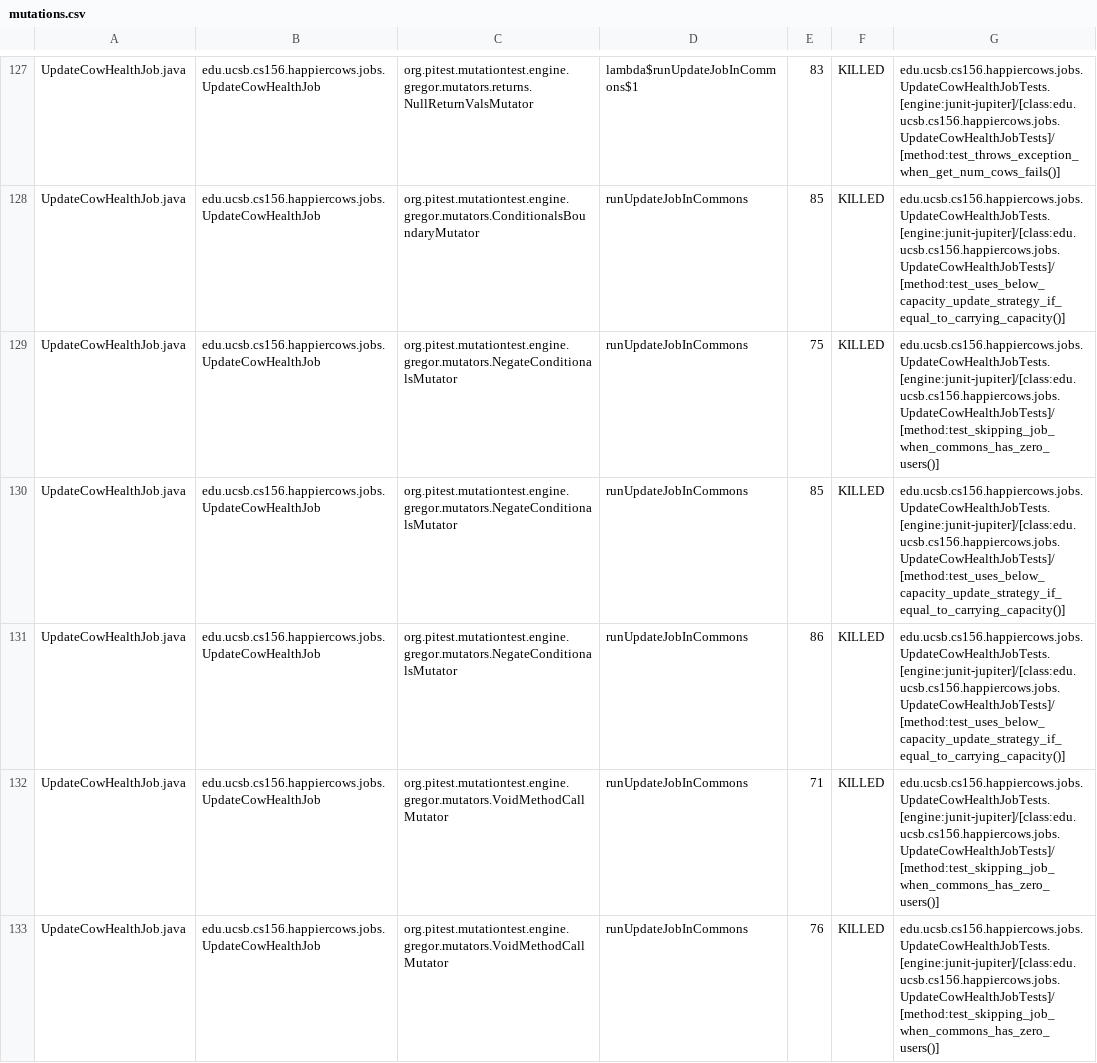
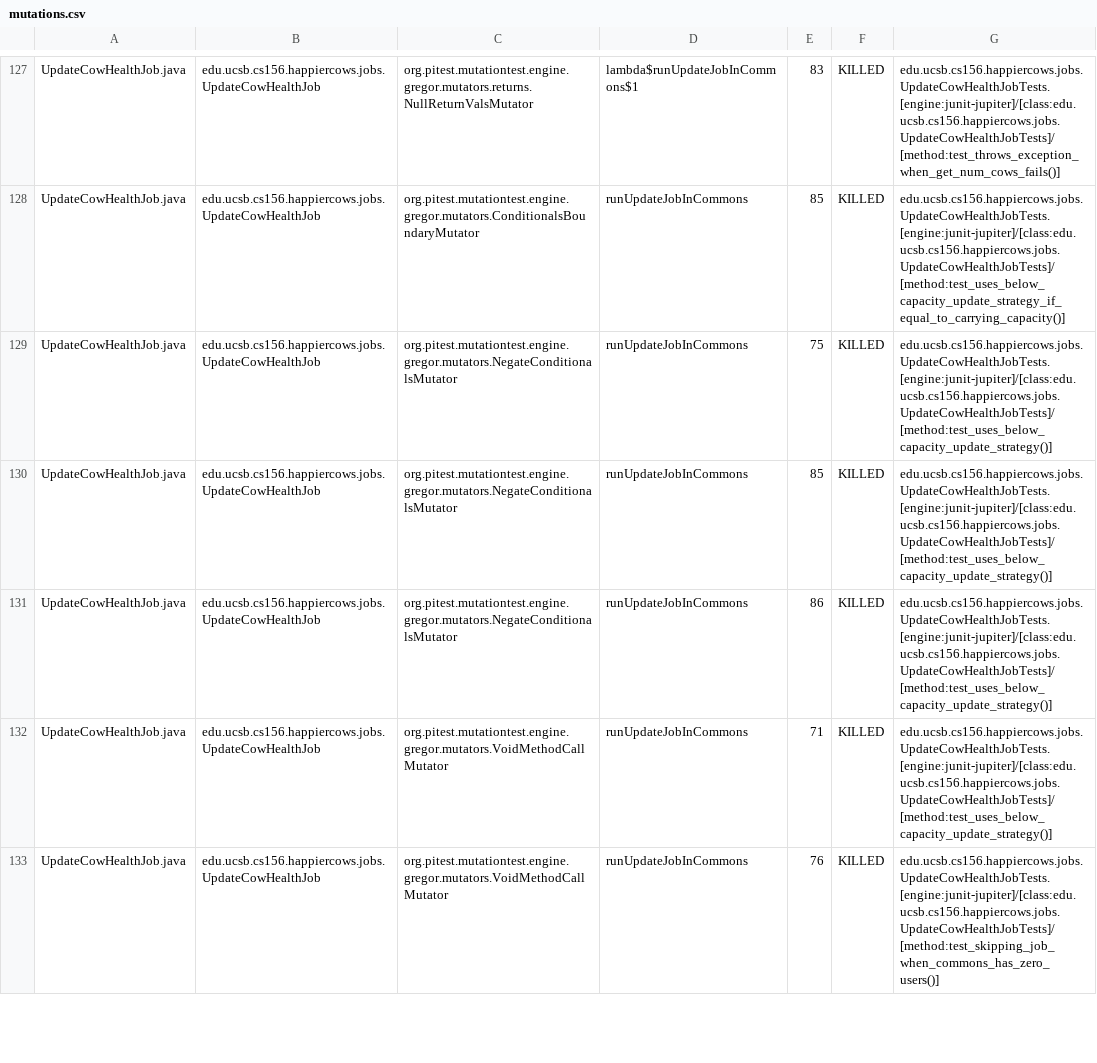
Before and after one commit to ucsb-cs156-w24/proj-happy-cows-w24-4pm-1, a CSV file: prs/27/pitest/mutations.csv, drawn as a sheet; only a part is shown, gaps mark what is left out; the diff covers the shown part only.

Commit message:
Deploying to gh-pages from @ ucsb-cs156-w24/proj-happy-cows-w24-4pm-1@40146f375a09d7b9cfef9f3a0b0df516b1142847 🚀

```diff
--- a/prs/27/pitest/mutations.csv
+++ b/prs/27/pitest/mutations.csv
@@ -128,6 +128,6 @@ UpdateCowHealthJob.java,edu.ucsb.cs156.happiercows.jobs.UpdateCowHealthJob,org.p
 UpdateCowHealthJob.java,edu.ucsb.cs156.happiercows.jobs.UpdateCowHealthJob,org.pitest.mutationtest.engine.gregor.mutators.ConditionalsBoundaryMutator,runUpdateJobInCommons,85,KILLED,edu.ucsb.cs156.happiercows.jobs.UpdateCowHealthJobTests.[engine:junit-jupiter]/[class:edu.ucsb.cs156.happiercows.jobs.UpdateCowHealthJobTests]/[method:test_uses_below_capacity_update_strategy_if_equal_to_carrying_capacity()]
-UpdateCowHealthJob.java,edu.ucsb.cs156.happiercows.jobs.UpdateCowHealthJob,org.pitest.mutationtest.engine.gregor.mutators.NegateConditionalsMutator,runUpdateJobInCommons,75,KILLED,edu.ucsb.cs156.happiercows.jobs.UpdateCowHealthJobTests.[engine:junit-jupiter]/[class:edu.ucsb.cs156.happiercows.jobs.UpdateCowHealthJobTests]/[method:test_skipping_job_when_commons_has_zero_users()]
-UpdateCowHealthJob.java,edu.ucsb.cs156.happiercows.jobs.UpdateCowHealthJob,org.pitest.mutationtest.engine.gregor.mutators.NegateConditionalsMutator,runUpdateJobInCommons,85,KILLED,edu.ucsb.cs156.happiercows.jobs.UpdateCowHealthJobTests.[engine:junit-jupiter]/[class:edu.ucsb.cs156.happiercows.jobs.UpdateCowHealthJobTests]/[method:test_uses_below_capacity_update_strategy_if_equal_to_carrying_capacity()]
-UpdateCowHealthJob.java,edu.ucsb.cs156.happiercows.jobs.UpdateCowHealthJob,org.pitest.mutationtest.engine.gregor.mutators.NegateConditionalsMutator,runUpdateJobInCommons,86,KILLED,edu.ucsb.cs156.happiercows.jobs.UpdateCowHealthJobTests.[engine:junit-jupiter]/[class:edu.ucsb.cs156.happiercows.jobs.UpdateCowHealthJobTests]/[method:test_uses_below_capacity_update_strategy_if_equal_to_carrying_capacity()]
-UpdateCowHealthJob.java,edu.ucsb.cs156.happiercows.jobs.UpdateCowHealthJob,org.pitest.mutationtest.engine.gregor.mutators.VoidMethodCallMutator,runUpdateJobInCommons,71,KILLED,edu.ucsb.cs156.happiercows.jobs.UpdateCowHealthJobTests.[engine:junit-jupiter]/[class:edu.ucsb.cs156.happiercows.jobs.UpdateCowHealthJobTests]/[method:test_skipping_job_when_commons_has_zero_users()]
+UpdateCowHealthJob.java,edu.ucsb.cs156.happiercows.jobs.UpdateCowHealthJob,org.pitest.mutationtest.engine.gregor.mutators.NegateConditionalsMutator,runUpdateJobInCommons,75,KILLED,edu.ucsb.cs156.happiercows.jobs.UpdateCowHealthJobTests.[engine:junit-jupiter]/[class:edu.ucsb.cs156.happiercows.jobs.UpdateCowHealthJobTests]/[method:test_uses_below_capacity_update_strategy()]
+UpdateCowHealthJob.java,edu.ucsb.cs156.happiercows.jobs.UpdateCowHealthJob,org.pitest.mutationtest.engine.gregor.mutators.NegateConditionalsMutator,runUpdateJobInCommons,85,KILLED,edu.ucsb.cs156.happiercows.jobs.UpdateCowHealthJobTests.[engine:junit-jupiter]/[class:edu.ucsb.cs156.happiercows.jobs.UpdateCowHealthJobTests]/[method:test_uses_below_capacity_update_strategy()]
+UpdateCowHealthJob.java,edu.ucsb.cs156.happiercows.jobs.UpdateCowHealthJob,org.pitest.mutationtest.engine.gregor.mutators.NegateConditionalsMutator,runUpdateJobInCommons,86,KILLED,edu.ucsb.cs156.happiercows.jobs.UpdateCowHealthJobTests.[engine:junit-jupiter]/[class:edu.ucsb.cs156.happiercows.jobs.UpdateCowHealthJobTests]/[method:test_uses_below_capacity_update_strategy()]
+UpdateCowHealthJob.java,edu.ucsb.cs156.happiercows.jobs.UpdateCowHealthJob,org.pitest.mutationtest.engine.gregor.mutators.VoidMethodCallMutator,runUpdateJobInCommons,71,KILLED,edu.ucsb.cs156.happiercows.jobs.UpdateCowHealthJobTests.[engine:junit-jupiter]/[class:edu.ucsb.cs156.happiercows.jobs.UpdateCowHealthJobTests]/[method:test_uses_below_capacity_update_strategy()]
 UpdateCowHealthJob.java,edu.ucsb.cs156.happiercows.jobs.UpdateCowHealthJob,org.pitest.mutationtest.engine.gregor.mutators.VoidMethodCallMutator,runUpdateJobInCommons,76,KILLED,edu.ucsb.cs156.happiercows.jobs.UpdateCowHealthJobTests.[engine:junit-jupiter]/[class:edu.ucsb.cs156.happiercows.jobs.UpdateCowHealthJobTests]/[method:test_skipping_job_when_commons_has_zero_users()]
```
Also changed, not shown: 1 added row, 1 removed row and 91 edited cells elsewhere in this file, 50 other files.
